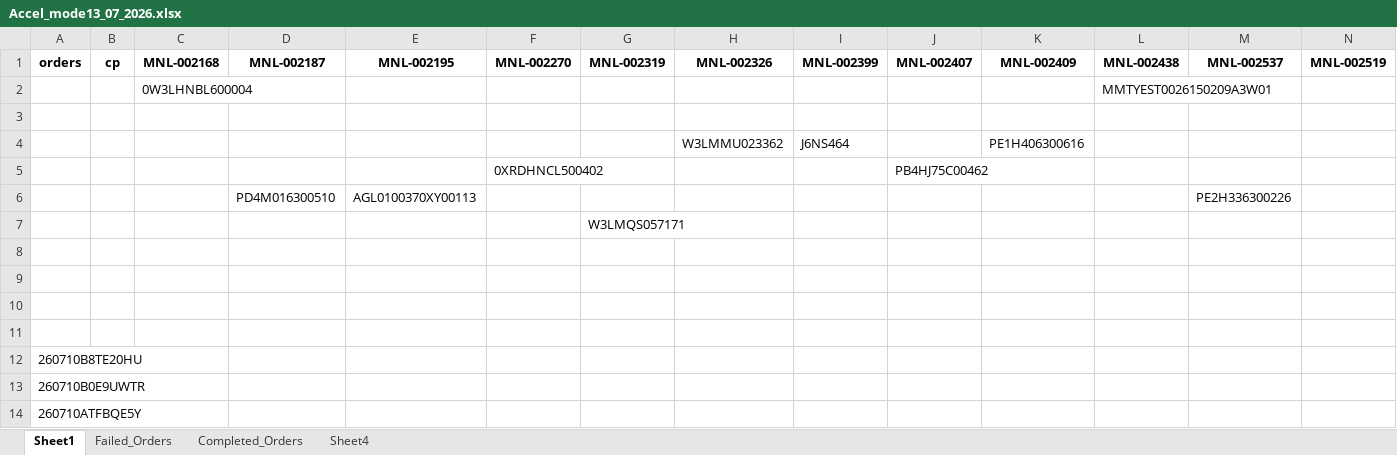
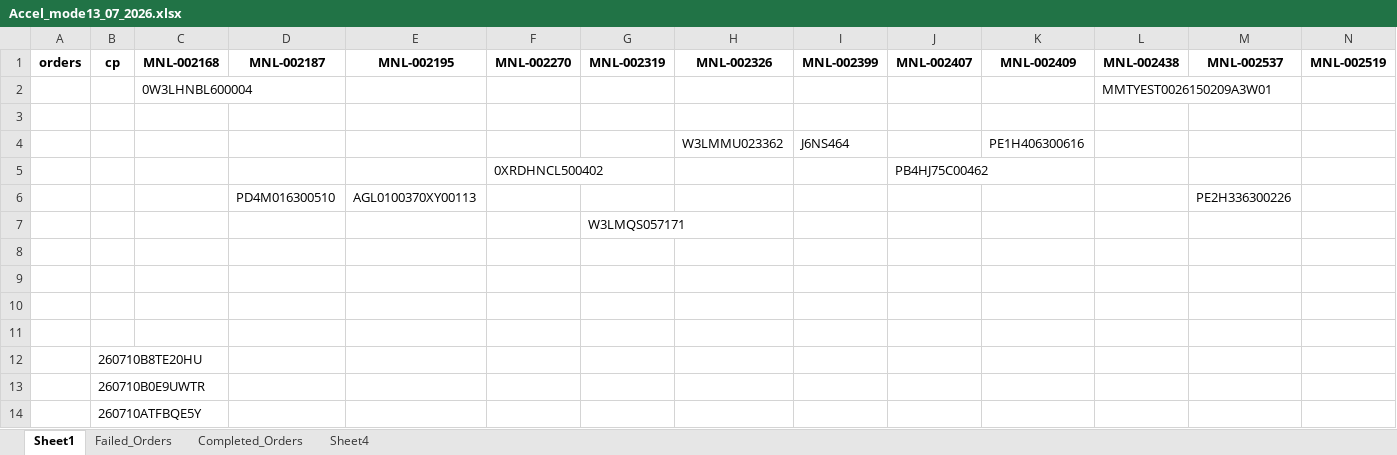
Before and after one commit to iHaveNoKnowledge/Python, an Excel workbook: projects/auto_page/autopageMKII/tables/Accel_mode13_07_2026.xlsx, sheet Sheet1, drawn as a sheet; values as stored, in another font and other column widths than the file's, no borders; removed rows and columns are numbered as before the commit, all else as after; the diff names each change by its address in the sheet, - before the commit and + after, or states it on an @@ line.

```diff
--- a/projects/auto_page/autopageMKII/tables/Accel_mode13_07_2026.xlsx (sheet Sheet1)
+++ b/projects/auto_page/autopageMKII/tables/Accel_mode13_07_2026.xlsx (sheet Sheet1)
-row 12: 260710B8TE20HU
-row 13: 260710B0E9UWTR
-row 14: 260710ATFBQE5Y
+row 12:  | 260710B8TE20HU
+row 13:  | 260710B0E9UWTR
+row 14:  | 260710ATFBQE5Y
```
Also changed, not shown: sheet Completed_Orders, sheet Failed_Orders, projects/auto_page/autopageMKII/tables/cp_data.xlsx.
